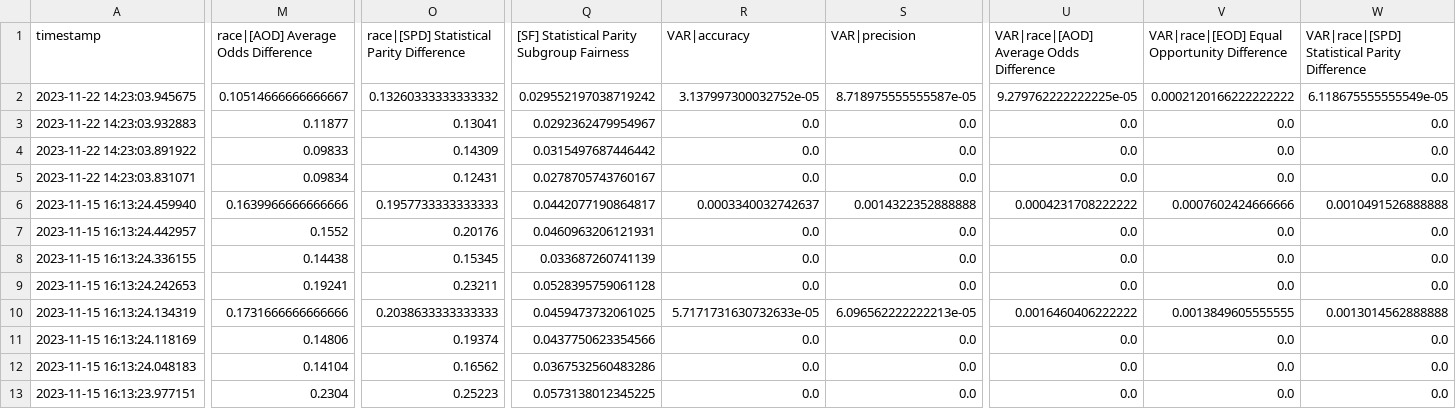
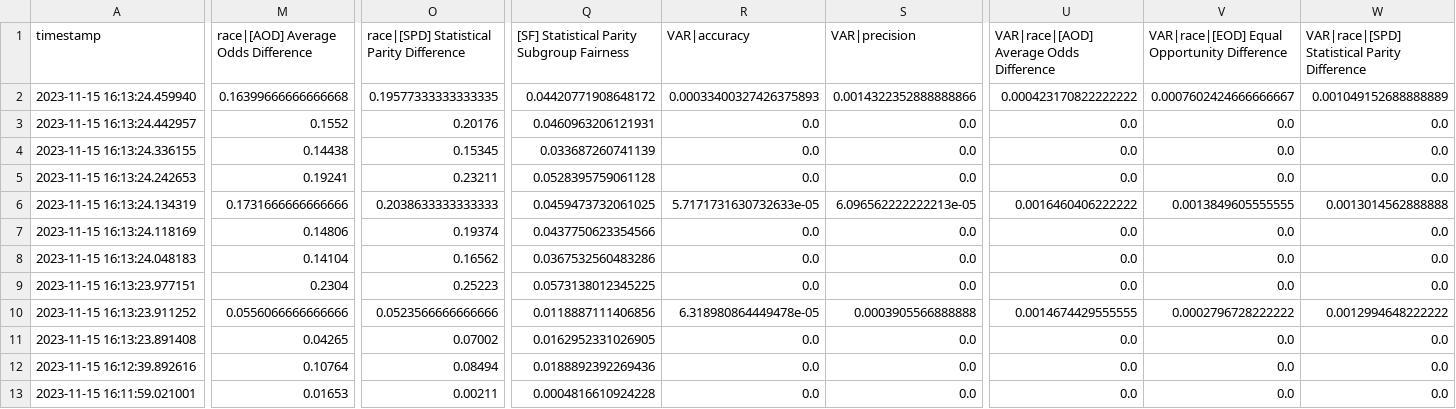
Before and after one commit to cmeinson/FairST, a CSV file: results/vaeeeeer.csv, drawn as a sheet; only a part is shown, gaps mark what is left out; the shorter side is filled out with more unchanged rows; removed rows and columns are numbered as before the commit, all else as after; rows hold the shown columns only; the diff covers the shown part only; the diff names each change by its address in the sheet, - before the commit and + after, or states it on an @@ line.

```diff
--- a/results/vaeeeeer.csv
+++ b/results/vaeeeeer.csv
-row 2: 2023-11-22 14:23:03.945675 | 0.10514666666666667 | 0.13260333333333332 | 0.029552197038719242 | 3.137997300032752e-05 | 8.718975555555587e-05 | 9.279762222222225e-05 | 0.0002120166222222222 | 6.118675555555549e-05
-row 3: 2023-11-22 14:23:03.932883 | 0.11877 | 0.13041 | 0.0292362479954967 | 0.0 | 0.0 | 0.0 | 0.0 | 0.0
-row 4: 2023-11-22 14:23:03.891922 | 0.09833 | 0.14309 | 0.0315497687446442 | 0.0 | 0.0 | 0.0 | 0.0 | 0.0
-row 5: 2023-11-22 14:23:03.831071 | 0.09834 | 0.12431 | 0.0278705743760167 | 0.0 | 0.0 | 0.0 | 0.0 | 0.0
-M2: 0.1639966666666666
+M2: 0.16399666666666668
-O2: 0.1957733333333333
+O2: 0.19577333333333335
-Q2: 0.0442077190864817
+Q2: 0.04420771908648172
-R2 (VAR|accuracy): 0.0003340032742637
+R2 (VAR|accuracy): 0.00033400327426375893
-S2 (VAR|precision): 0.0014322352888888
+S2 (VAR|precision): 0.0014322352888888866
-U2: 0.0004231708222222
+U2: 0.000423170822222222
-V2: 0.0007602424666666
+V2: 0.0007602424666666667
-W2: 0.0010491526888888
+W2: 0.001049152688888889
```
Also changed, not shown: 1 edited cell elsewhere in this file, 18 other files.
